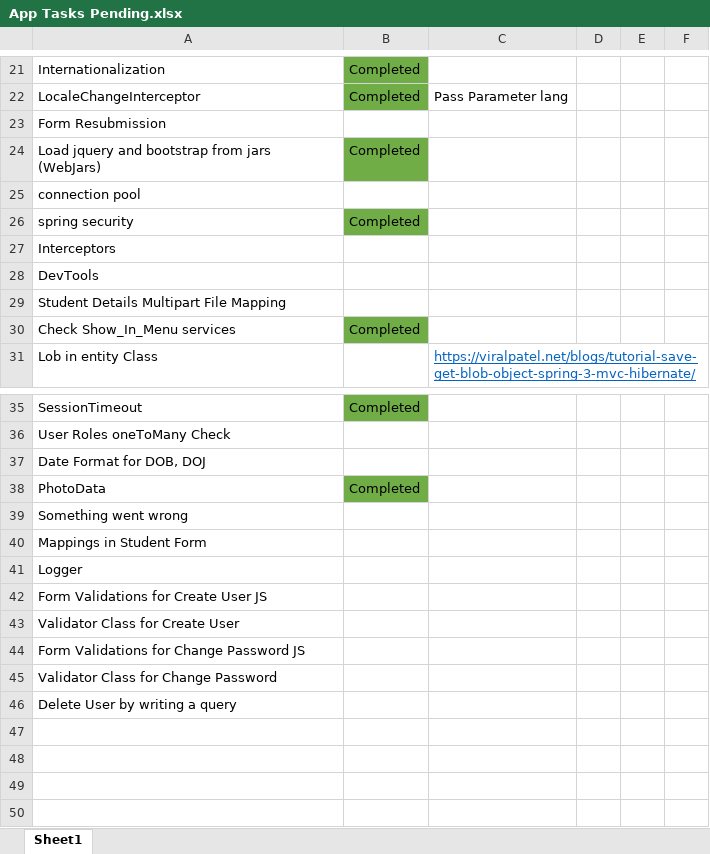
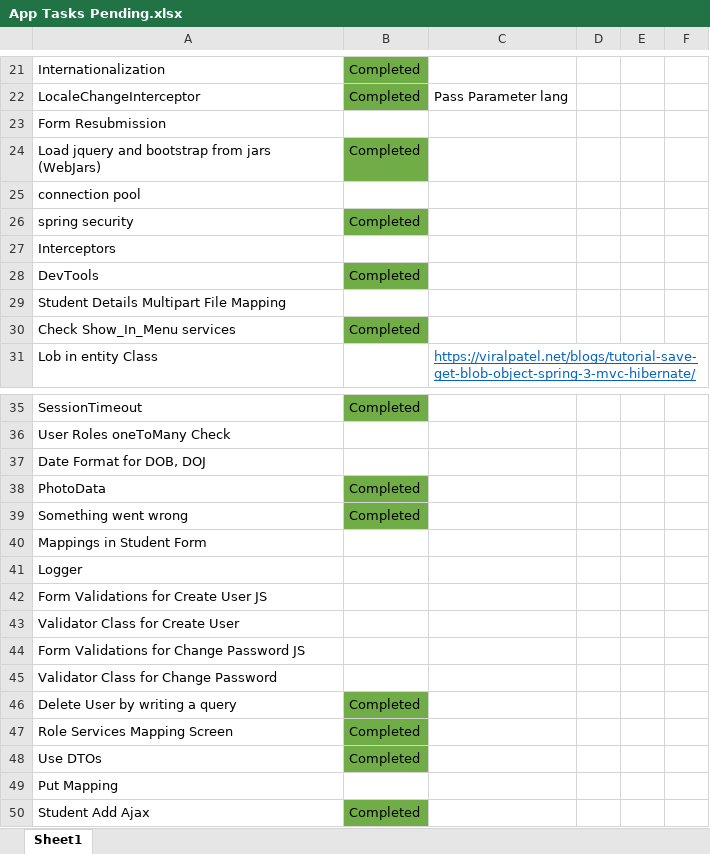
Before and after one commit to rajesarma/StudentApp, an Excel workbook: src/main/resources/templates/App Tasks Pending.xlsx, sheet Sheet1, drawn as a sheet; only a part is shown, gaps mark what is left out; values as stored, in another font and other column widths than the file's, no borders; the diff names each change by its address in the sheet, - before the commit and + after, or states it on an @@ line.

```diff
--- a/src/main/resources/templates/App Tasks Pending.xlsx (sheet Sheet1)
+++ b/src/main/resources/templates/App Tasks Pending.xlsx (sheet Sheet1)
-B28: (empty)
+B28: Completed
-B28 fill: none
+B28 fill: #70AD47
-B39: (empty)
+B39: Completed
-B39 fill: none
+B39 fill: #70AD47
-B46: (empty)
+B46: Completed
-B46 fill: none
+B46 fill: #70AD47
+row 47: Role Services Mapping Screen | Completed
+row 48: Use DTOs | Completed
+row 49: Put Mapping
+row 50: Student Add Ajax | Completed
```
Also changed, not shown: 51 other files.
